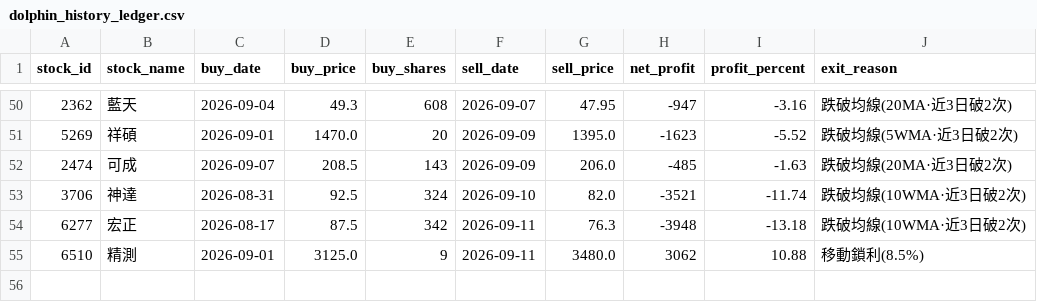
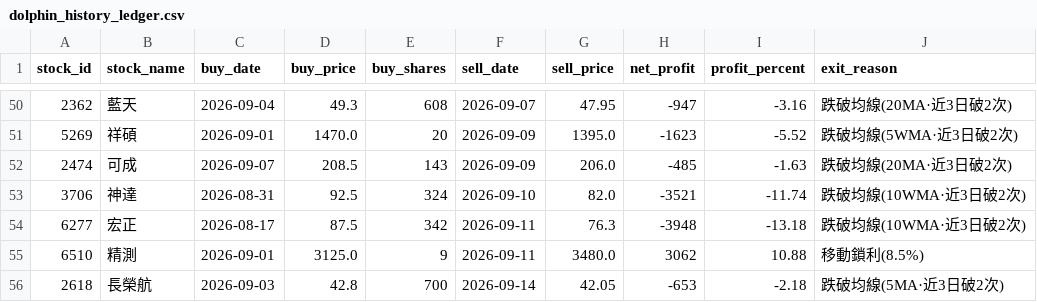
Before and after one commit to chunyulaie/my-dolphin-radar, a CSV file: dolphin_history_ledger.csv, drawn as a sheet; only a part is shown, gaps mark what is left out.

```diff
--- a/dolphin_history_ledger.csv
+++ b/dolphin_history_ledger.csv
@@ -55 +55,2 @@
 6510,精測,2026-09-01,3125.0,9,2026-09-11,3480.0,3062,10.88,移動鎖利(8.5%)
+2618,長榮航,2026-09-03,42.8,700,2026-09-14,42.05,-653,-2.18,跌破均線(5MA·近3日破2次)
```
Also changed, not shown: dolphin_optimizer_details.csv, dolphin_portfolio.csv, 1 other file.
